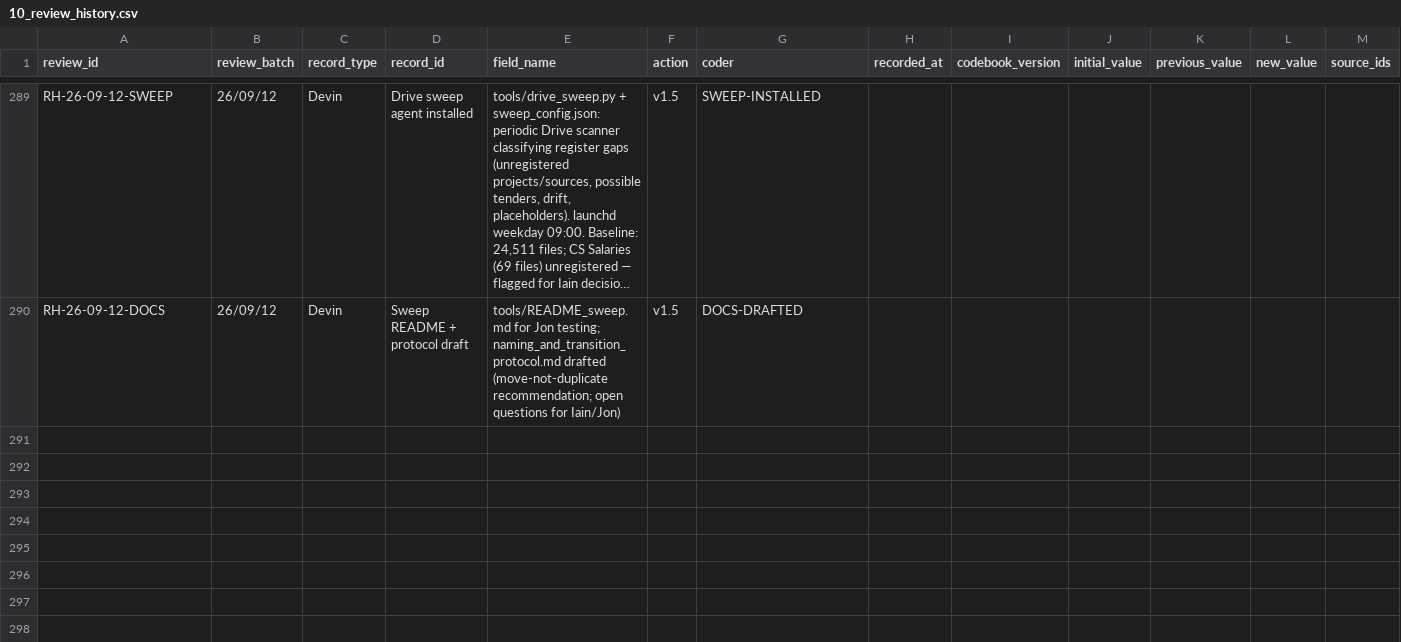
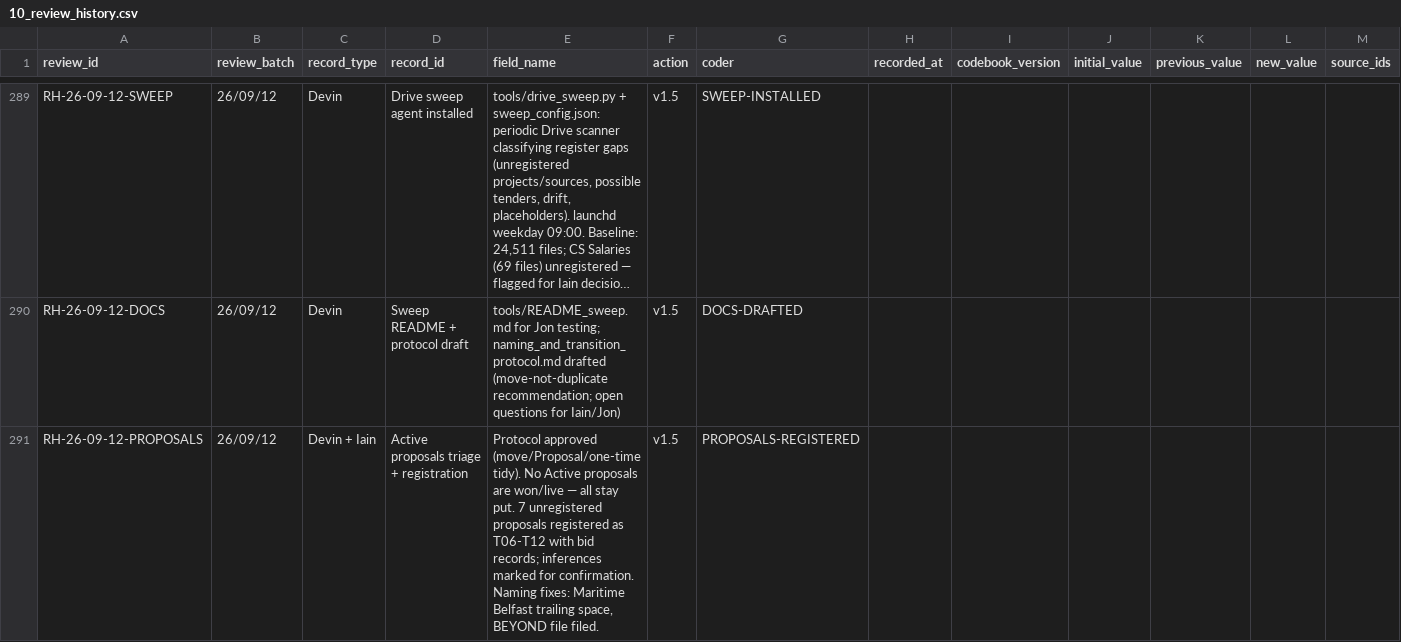
Before and after one commit to iainbe/ProjectClassifier, a CSV file: 10_review_history.csv, drawn as a sheet; only a part is shown, gaps mark what is left out; long unchanged cells end in …; rows hold the shown columns only; the diff names each change by its address in the sheet, - before the commit and + after, or states it on an @@ line.

```diff
--- a/10_review_history.csv
+++ b/10_review_history.csv
+row 291: RH-26-09-12-PROPOSALS | 26/09/12 | Devin + Iain | Active proposals triage + registration | Protocol approved (move/Proposal/one-time tidy). No Active proposals are won/live — all stay put. 7 unregistered proposals registered as T06-T12 with bid records; inferences marked for confirmation. Naming fixes: Maritime Belfast trailing space, BEYOND file filed. | v1.5 | PROPOSALS-REGISTERED
```
Also changed, not shown: 08_tenders.csv, 10 other files.
